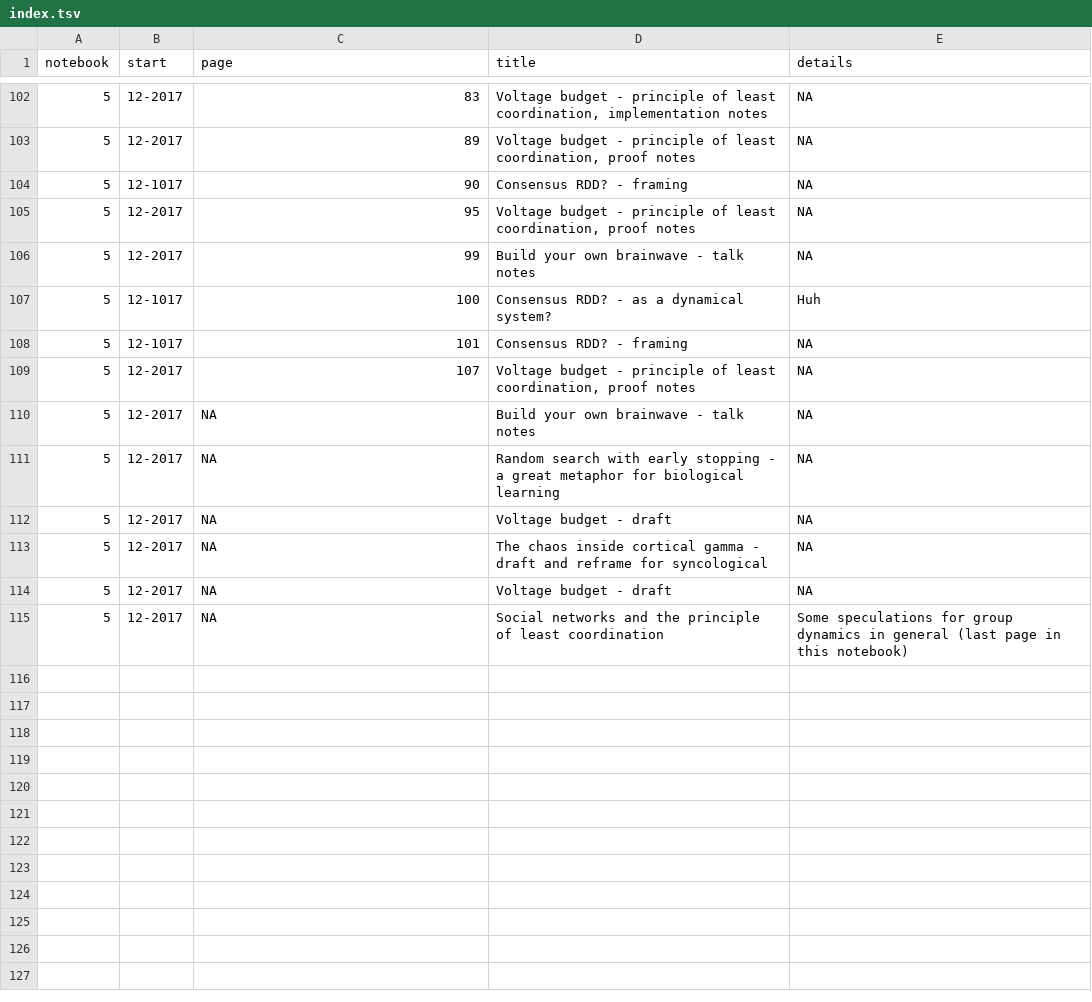
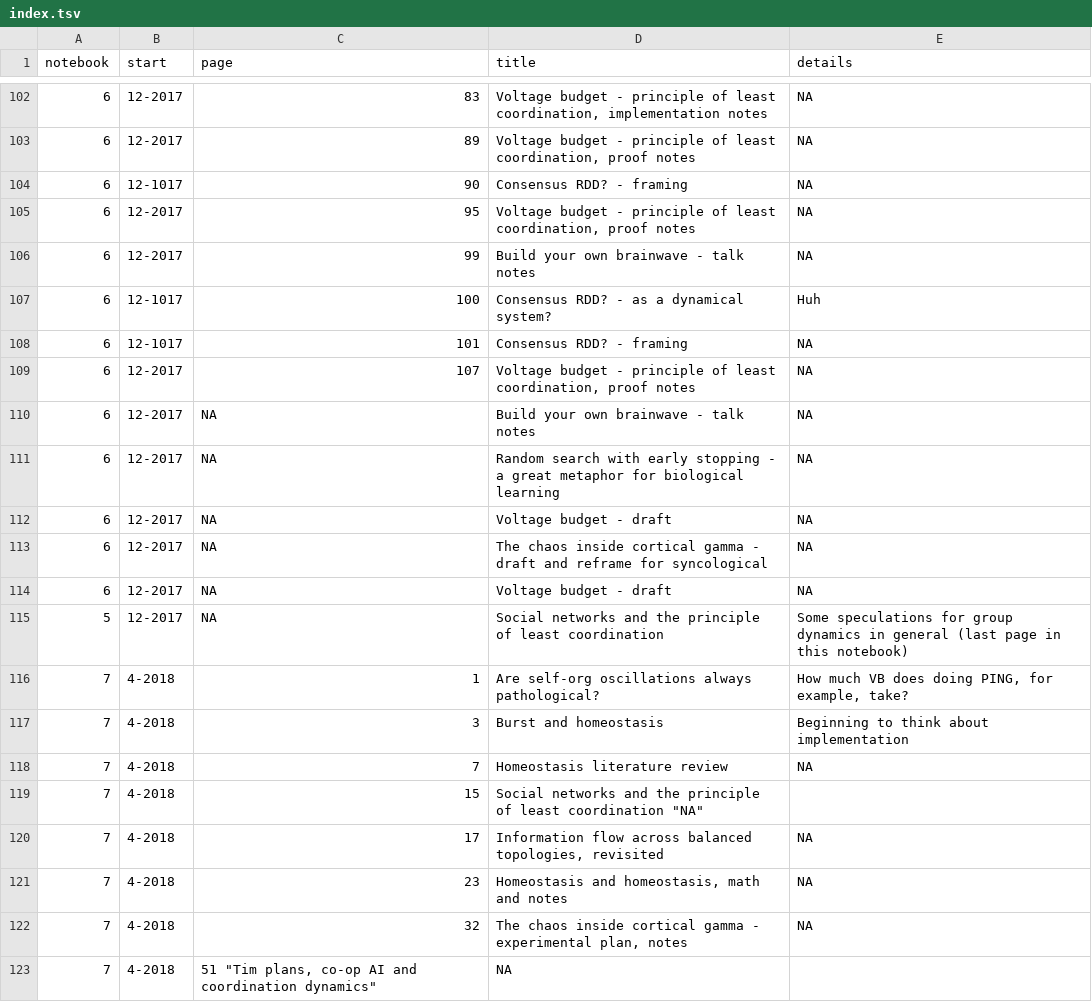
Before and after one commit to parenthetical-e/Index, a TSV file: index.tsv, drawn as a sheet; only a part is shown, gaps mark what is left out; the diff covers the shown part only.

Commit message:
Fix notebook numbering

```diff
--- a/index.tsv
+++ b/index.tsv
@@ -102,14 +102,22 @@ notebook	start	page	title	details
-5	12-2017	83	"Voltage budget - principle of least coordination, implementation notes"	"NA"
-5	12-2017	89	"Voltage budget - principle of least coordination, proof notes"	"NA"
-5	12-1017	90	"Consensus RDD? - framing"	"NA"
-5	12-2017	95	"Voltage budget - principle of least coordination, proof notes"	"NA"
-5	12-2017	99	"Build your own brainwave - talk notes"	"NA"
-5	12-1017	100	"Consensus RDD? - as a dynamical system?"	"Huh"
-5	12-1017	101	"Consensus RDD? - framing"	"NA"
-5	12-2017	107	"Voltage budget - principle of least coordination, proof notes"	"NA"
-5	12-2017	"NA"	"Build your own brainwave - talk notes"	"NA"
-5	12-2017	"NA"	"Random search with early stopping - a great metaphor for biological learning"	"NA"
-5	12-2017	"NA"	"Voltage budget - draft"	"NA"
-5	12-2017	"NA"	"The chaos inside cortical gamma - draft and reframe for syncological"	"NA"
-5	12-2017	"NA"	"Voltage budget - draft"	"NA"
+6	12-2017	83	"Voltage budget - principle of least coordination, implementation notes"	"NA"
+6	12-2017	89	"Voltage budget - principle of least coordination, proof notes"	"NA"
+6	12-1017	90	"Consensus RDD? - framing"	"NA"
+6	12-2017	95	"Voltage budget - principle of least coordination, proof notes"	"NA"
+6	12-2017	99	"Build your own brainwave - talk notes"	"NA"
+6	12-1017	100	"Consensus RDD? - as a dynamical system?"	"Huh"
+6	12-1017	101	"Consensus RDD? - framing"	"NA"
+6	12-2017	107	"Voltage budget - principle of least coordination, proof notes"	"NA"
+6	12-2017	"NA"	"Build your own brainwave - talk notes"	"NA"
+6	12-2017	"NA"	"Random search with early stopping - a great metaphor for biological learning"	"NA"
+6	12-2017	"NA"	"Voltage budget - draft"	"NA"
+6	12-2017	"NA"	"The chaos inside cortical gamma - draft and reframe for syncological"	"NA"
+6	12-2017	"NA"	"Voltage budget - draft"	"NA"
 5	12-2017	"NA"	"Social networks and the principle of least coordination"	"Some speculations for group dynamics in general (last page in this notebook)"
+7	4-2018	1	"Are self-org oscillations always pathological?"	"How much VB does doing PING, for example, take?"
+7	4-2018	3	"Burst and homeostasis"	"Beginning to think about implementation"
+7	4-2018	7	"Homeostasis literature review"	"NA"
+7	4-2018	15	"Social networks and the principle of least coordination" "NA"
+7	4-2018	17	"Information flow across balanced topologies, revisited"	"NA"
+7	4-2018	23	"Homeostasis and homeostasis, math and notes"	"NA"
+7	4-2018	32	"The chaos inside cortical gamma - experimental plan, notes"	"NA"
+7	4-2018	51 "Tim plans, co-op AI and coordination dynamics"	"NA"
```
Also changed, not shown: 28 edited cells elsewhere in this file.
